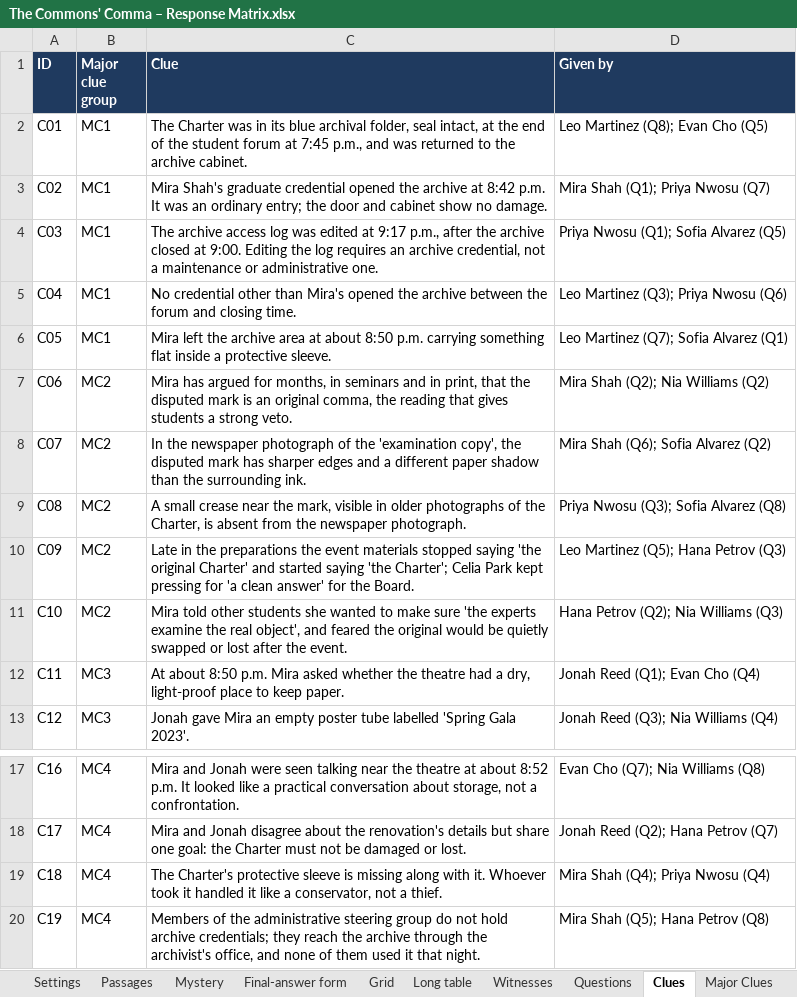
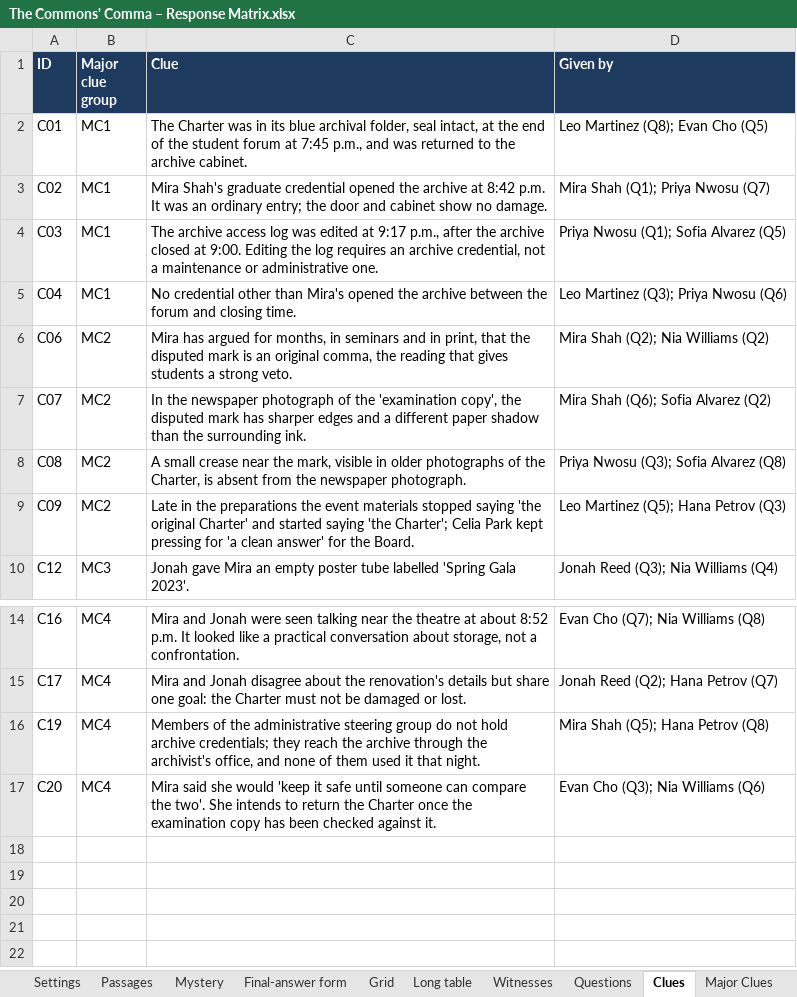
Before and after one commit to HolyTispoon/HEARsay-Mysteries, an Excel workbook: scenarios/commons-comma/The Commons' Comma – Response Matrix.xlsx, sheet Clues, drawn as a sheet; only a part is shown, gaps mark what is left out; the shorter side is filled out with more unchanged rows; values as stored, in another font and other column widths than the file's, no borders; charts and pictures not drawn; the diff names each change by its address in the sheet, - before the commit and + after, or states it on an @@ line.

```diff
--- a/scenarios/commons-comma/The Commons' Comma – Response Matrix.xlsx (sheet Clues)
+++ b/scenarios/commons-comma/The Commons' Comma – Response Matrix.xlsx (sheet Clues)
-row 6: C05 | MC1 | Mira left the archive area at about 8:50 p.m. carrying something flat inside a protective sleeve. | Leo Martinez (Q7); Sofia Alvarez (Q1)
-row 11: C10 | MC2 | Mira told other students she wanted to make sure 'the experts examine the real object', and feared the original would be quietly swapped or lost after the event. | Hana Petrov (Q2); Nia Williams (Q3)
-row 12: C11 | MC3 | At about 8:50 p.m. Mira asked whether the theatre had a dry, light-proof place to keep paper. | Jonah Reed (Q1); Evan Cho (Q4)
-row 19: C18 | MC4 | The Charter's protective sleeve is missing along with it. Whoever took it handled it like a conservator, not a thief. | Mira Shah (Q4); Priya Nwosu (Q4)
```
Also changed, not shown: sheet Red Herrings, sheet Long table, sheet Major Clues, sheet Grid, sheet Read me, sheet Passages, charts or pictures, engine/HEARsay game text.xlsx, 5 other files.
